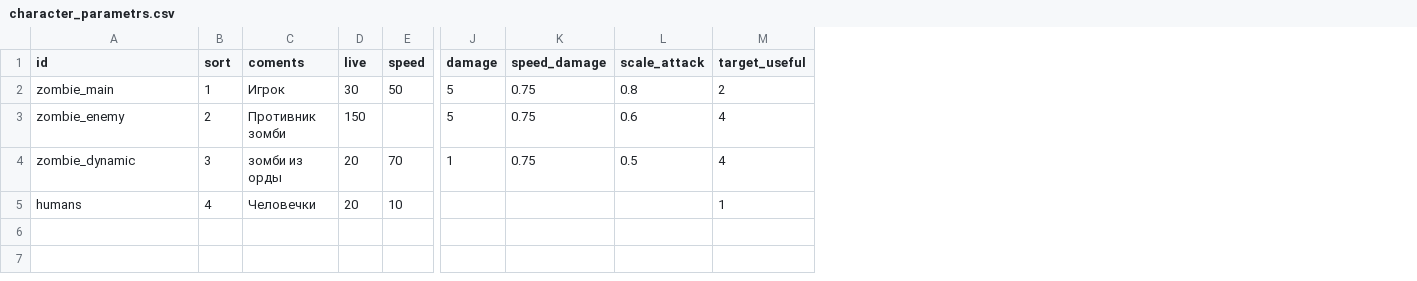
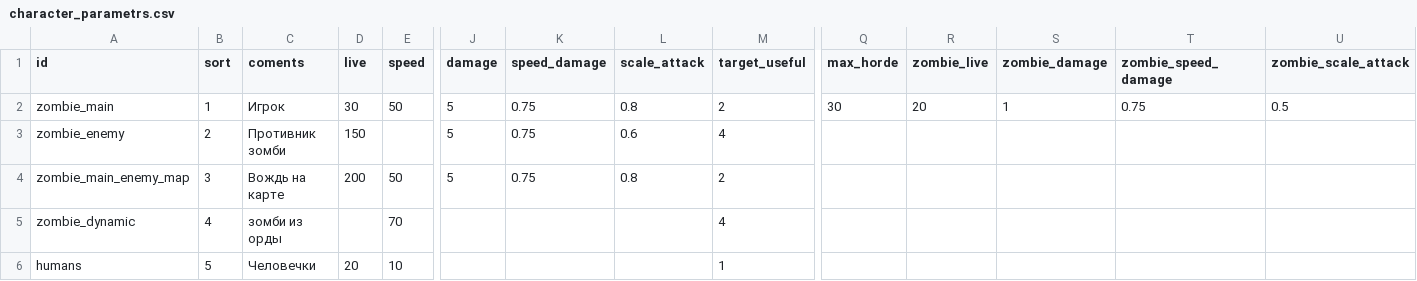
Before and after one commit to heyAlyosha/my_horde, a CSV file: main/game/csv/character_parametrs.csv, drawn as a sheet; only a part is shown, gaps mark what is left out; addresses are those after the commit; rows hold the shown columns only; the diff names each change by its address in the sheet, - before the commit and + after, or states it on an @@ line.

```diff
--- a/main/game/csv/character_parametrs.csv
+++ b/main/game/csv/character_parametrs.csv
+column Q (max_horde), row 2: 30
+column R (zombie_live), row 2: 20
+column S (zombie_damage), row 2: 1
+column T (zombie_speed_damage), row 2: 0.75
+column U (zombie_scale_attack), row 2: 0.5
+row 4: zombie_main_enemy_map | 3 | Вождь на карте | 200 | 50 | 5 | 0.75 | 0.8 | 2
-B5 (sort): 3
+B5 (sort): 4
-D5 (live): 20
+D5 (live): (empty)
-J5 (damage): 1
+J5 (damage): (empty)
-K5 (speed_damage): 0.75
+K5 (speed_damage): (empty)
-L5 (scale_attack): 0.5
+L5 (scale_attack): (empty)
-B6 (sort): 4
+B6 (sort): 5
```
Also changed, not shown: 9 other files.
